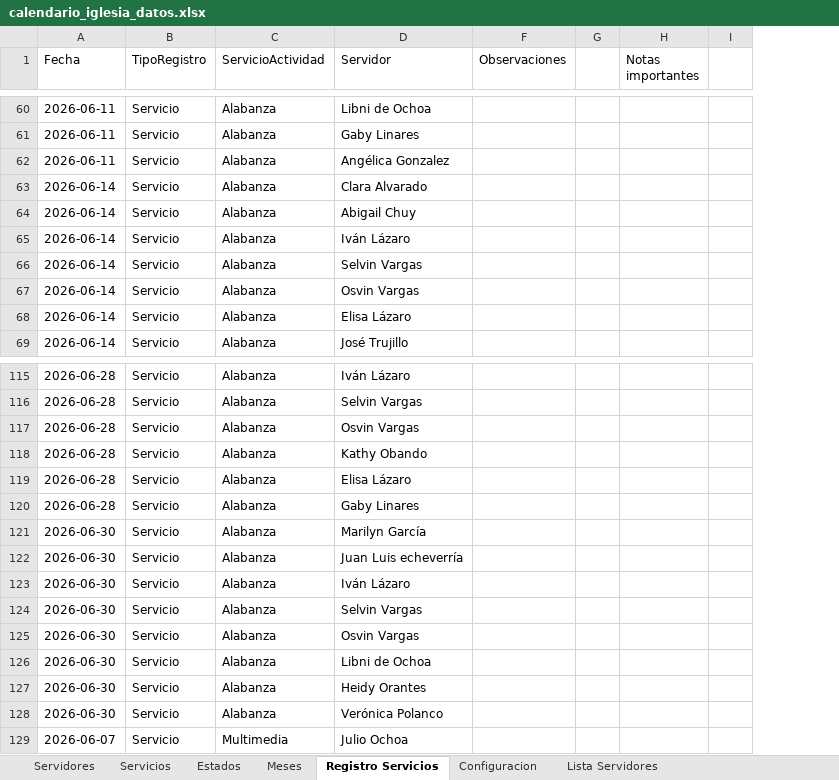
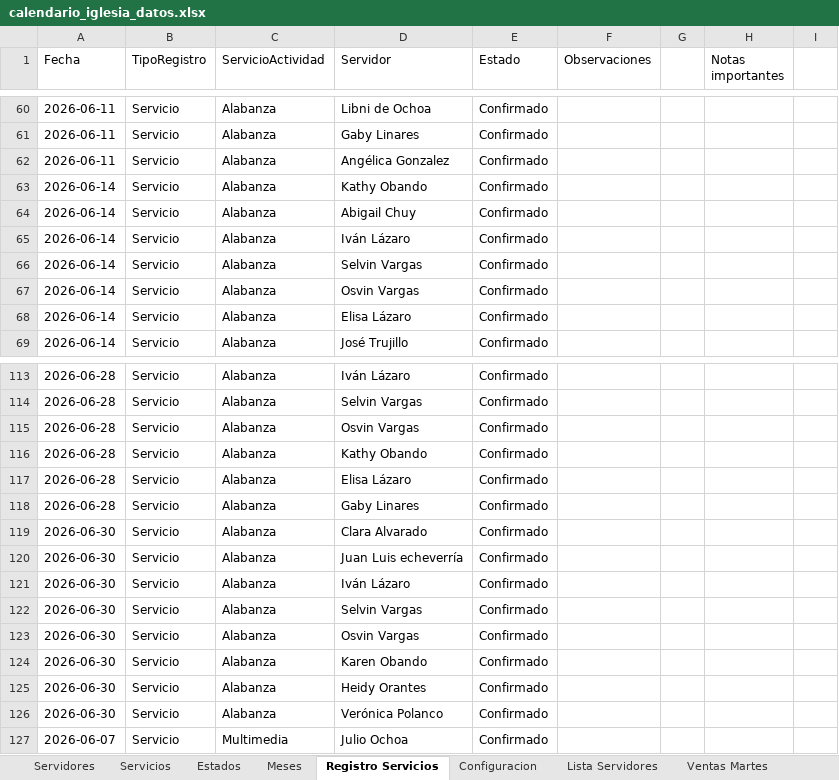
Before and after one commit to Julio8ap/CalendarioActividadesOasis, an Excel workbook: calendario_iglesia_datos.xlsx, sheet Registro Servicios, drawn as a sheet; only a part is shown, gaps mark what is left out; values as stored, in another font and other column widths than the file's, no cell formats; charts and pictures and table styles not drawn; addresses are those after the commit; the diff covers the shown part only; the diff names each change by its address in the sheet, - before the commit and + after, or states it on an @@ line.

```diff
--- a/calendario_iglesia_datos.xlsx (sheet Registro Servicios)
+++ b/calendario_iglesia_datos.xlsx (sheet Registro Servicios)
+sheet tab: Ventas Martes
@@ column E (Estado) unhidden, rows 60-69: all Confirmado; rows 113-127: all Confirmado @@
-D63 (Servidor): Clara Alvarado
+D63 (Servidor): Kathy Obando
-D119 (Servidor): Marilyn García
+D119 (Servidor): Clara Alvarado
-D124 (Servidor): Libni de Ochoa
+D124 (Servidor): Karen Obando
```
Also changed, not shown: 163 added rows, 138 removed rows and 4 edited cells elsewhere in this sheet, sheet Servicios, sheet Configuracion, cell formats, hidden cells, charts or pictures, 1 other file.
